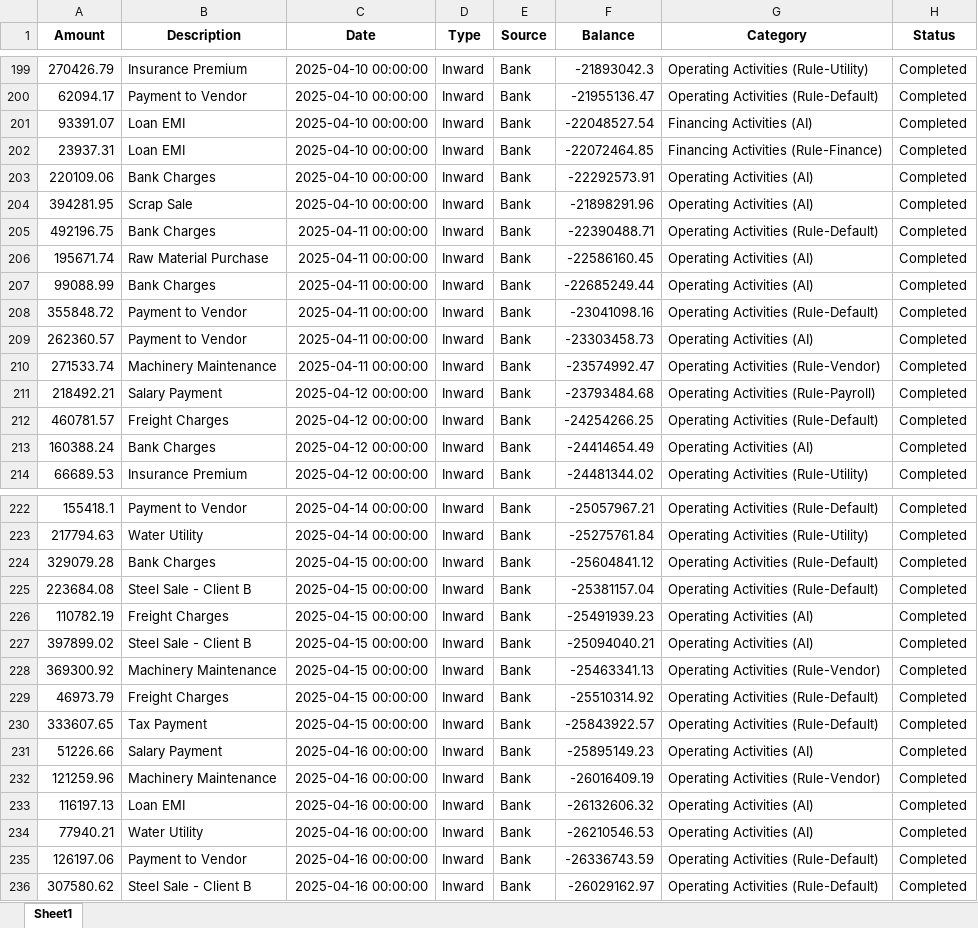
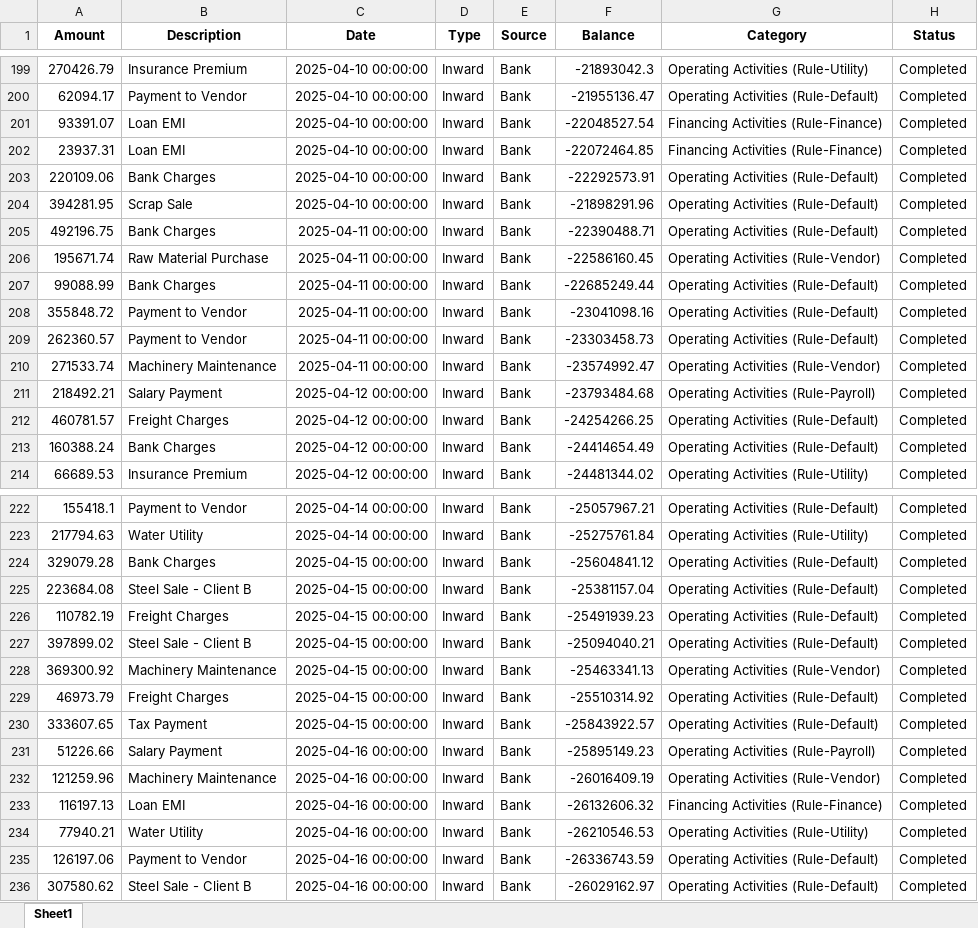
Before and after one commit to Akanksha22762/CASHFLOW-SAP, an Excel workbook: data/sap_data_processed.xlsx, sheet Sheet1, drawn as a sheet; only a part is shown, gaps mark what is left out; values as stored, in another font and other column widths than the file's, no borders; the diff covers the shown part only; the diff names each change by its address in the sheet, - before the commit and + after, or states it on an @@ line.

Commit message:
cashflow and vendor analysis - changes made as there is a difference,vendor analysis button not working

```diff
--- a/data/sap_data_processed.xlsx (sheet Sheet1)
+++ b/data/sap_data_processed.xlsx (sheet Sheet1)
-G201 (Category): Financing Activities (AI)
+G201 (Category): Financing Activities (Rule-Finance)
-G203:G204 (Category): Operating Activities (AI)
+G203:G204 (Category): Operating Activities (Rule-Default)
-G206 (Category): Operating Activities (AI)
+G206 (Category): Operating Activities (Rule-Vendor)
-G207 (Category): Operating Activities (AI)
+G207 (Category): Operating Activities (Rule-Default)
-G209 (Category): Operating Activities (AI)
+G209 (Category): Operating Activities (Rule-Default)
-G213 (Category): Operating Activities (AI)
+G213 (Category): Operating Activities (Rule-Default)
-G226:G227 (Category): Operating Activities (AI)
+G226:G227 (Category): Operating Activities (Rule-Default)
-G231 (Category): Operating Activities (AI)
+G231 (Category): Operating Activities (Rule-Payroll)
-G233 (Category): Operating Activities (AI)
+G233 (Category): Financing Activities (Rule-Finance)
-G234 (Category): Operating Activities (AI)
+G234 (Category): Operating Activities (Rule-Utility)
```
Also changed, not shown: 88 edited cells elsewhere in this sheet, data/bank_data_processed.xlsx, 1 other file.
